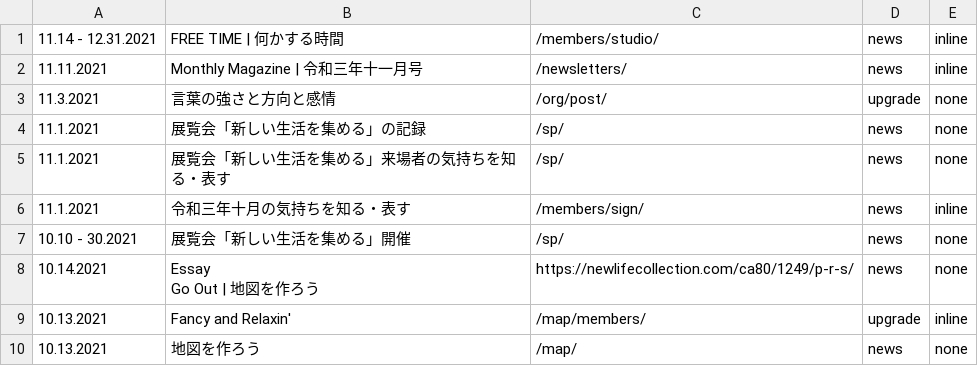
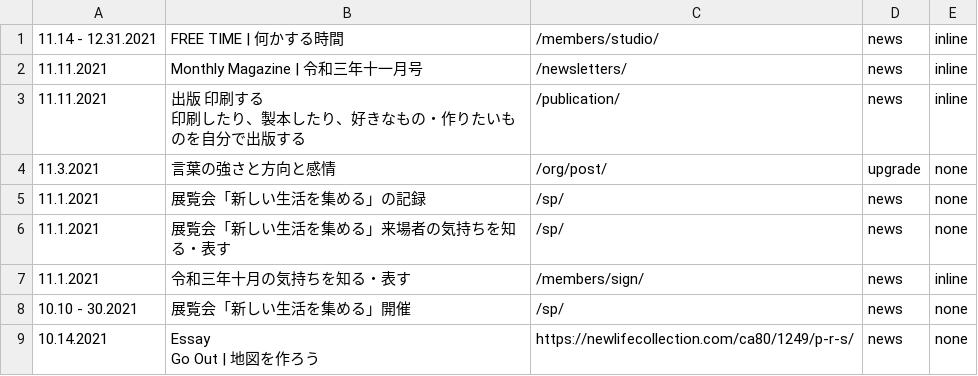
Before and after one commit to creative-community-pehu/index, a CSV file: ver/topics.csv, drawn as a sheet; only a part is shown; the shorter side is filled out with more unchanged rows.

Commit message:
Update topics.csv

```diff
--- a/ver/topics.csv
+++ b/ver/topics.csv
@@ -2,2 +2,4 @@
 11.11.2021 ,"Monthly Magazine | 令和三年十一月号","/newsletters/",news,inline
+11.11.2021 ,"出版 印刷する
+印刷したり、製本したり、好きなもの・作りたいものを自分で出版する","/publication/",news,inline
 11.3.2021 ,"言葉の強さと方向と感情","/org/post/",upgrade,none
```
